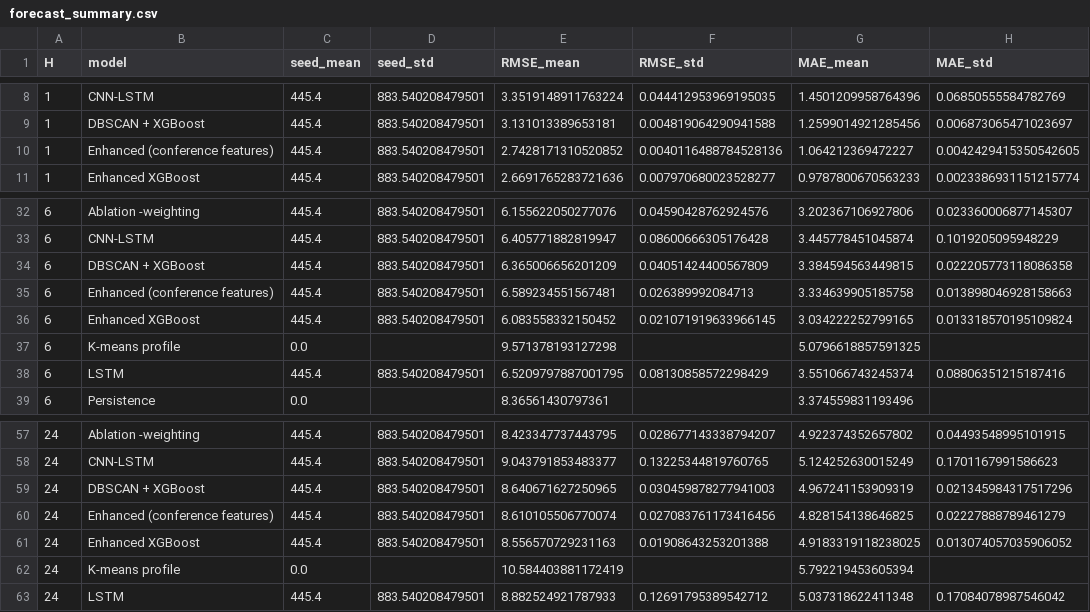
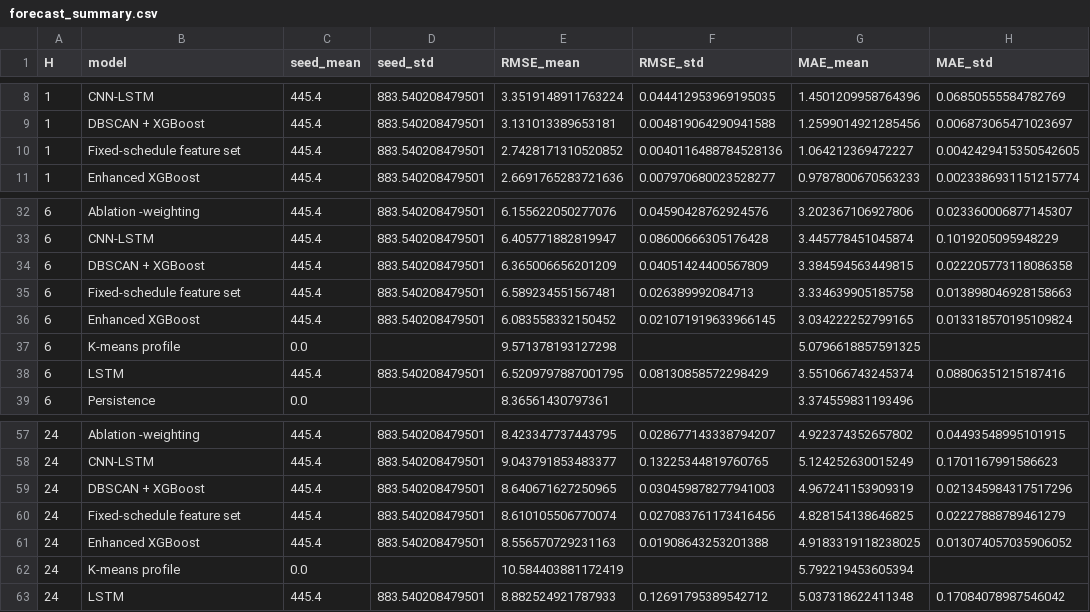
Before and after one commit to EngrAdil575/state-aware-load-forecasting, a CSV file: results/results/forecast_summary.csv, drawn as a sheet; only a part is shown, gaps mark what is left out; the diff names each change by its address in the sheet, - before the commit and + after, or states it on an @@ line.

```diff
--- a/results/results/forecast_summary.csv
+++ b/results/results/forecast_summary.csv
-B10 (model): Enhanced (conference features)
+B10 (model): Fixed-schedule feature set
-B35 (model): Enhanced (conference features)
+B35 (model): Fixed-schedule feature set
-B60 (model): Enhanced (conference features)
+B60 (model): Fixed-schedule feature set
```
Also changed, not shown: results/results/forecast_all.csv, results/results/per_asset.csv, 18 other files.
